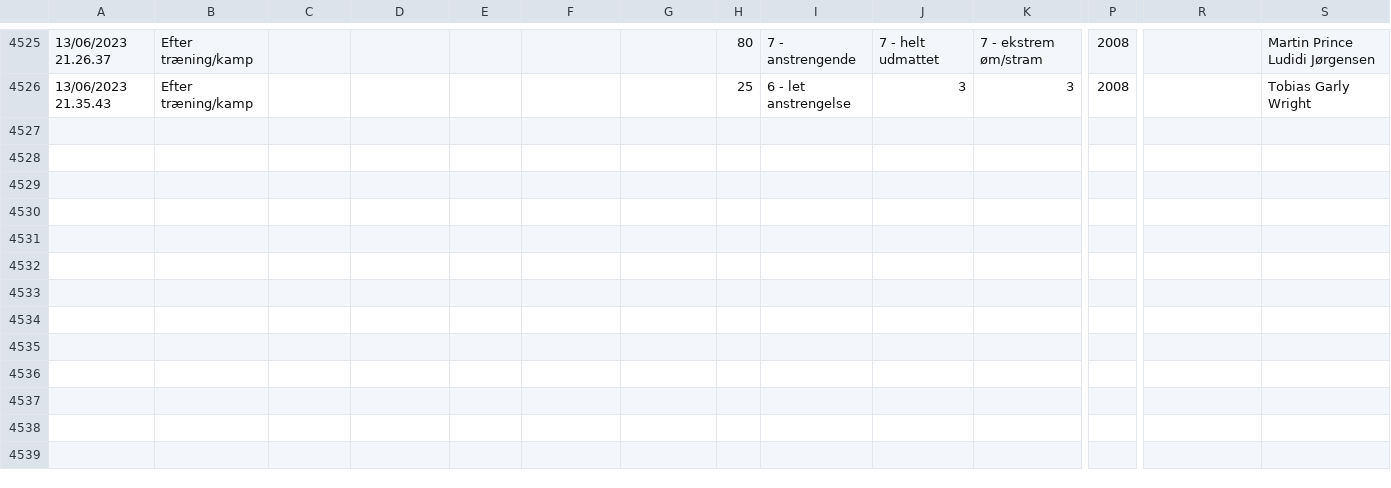
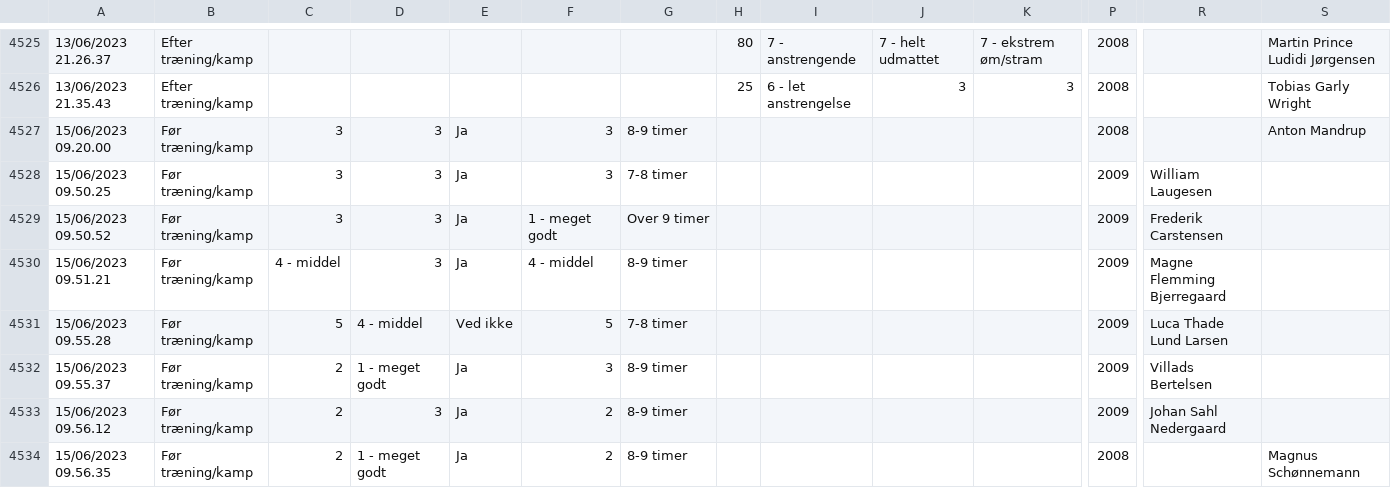
Before and after one commit to Seamus1992/AC-Horsens, a CSV file: ny wellness.csv, drawn as a sheet; only a part is shown, gaps mark what is left out; rows hold the shown columns only; the diff names each change by its address in the sheet, - before the commit and + after, or states it on an @@ line.

```diff
--- a/ny wellness.csv
+++ b/ny wellness.csv
+row 4527: 15/06/2023 09.20.00 | Før træning/kamp | 3 | 3 | Ja | 3 | 8-9 timer |  |  |  |  | 2008 |  | Anton Mandrup
+row 4528: 15/06/2023 09.50.25 | Før træning/kamp | 3 | 3 | Ja | 3 | 7-8 timer |  |  |  |  | 2009 | William Laugesen
+row 4529: 15/06/2023 09.50.52 | Før træning/kamp | 3 | 3 | Ja | 1 - meget godt | Over 9 timer |  |  |  |  | 2009 | Frederik Carstensen
+row 4530: 15/06/2023 09.51.21 | Før træning/kamp | 4 - middel | 3 | Ja | 4 - middel | 8-9 timer |  |  |  |  | 2009 | Magne Flemming Bjerregaard
+row 4531: 15/06/2023 09.55.28 | Før træning/kamp | 5 | 4 - middel | Ved ikke | 5 | 7-8 timer |  |  |  |  | 2009 | Luca Thade Lund Larsen
+row 4532: 15/06/2023 09.55.37 | Før træning/kamp | 2 | 1 - meget godt | Ja | 3 | 8-9 timer |  |  |  |  | 2009 | Villads Bertelsen
+row 4533: 15/06/2023 09.56.12 | Før træning/kamp | 2 | 3 | Ja | 2 | 8-9 timer |  |  |  |  | 2009 | Johan Sahl Nedergaard
+row 4534: 15/06/2023 09.56.35 | Før træning/kamp | 2 | 1 - meget godt | Ja | 2 | 8-9 timer |  |  |  |  | 2008 |  | Magnus Schønnemann
```
Also changed, not shown: 1 other file.
